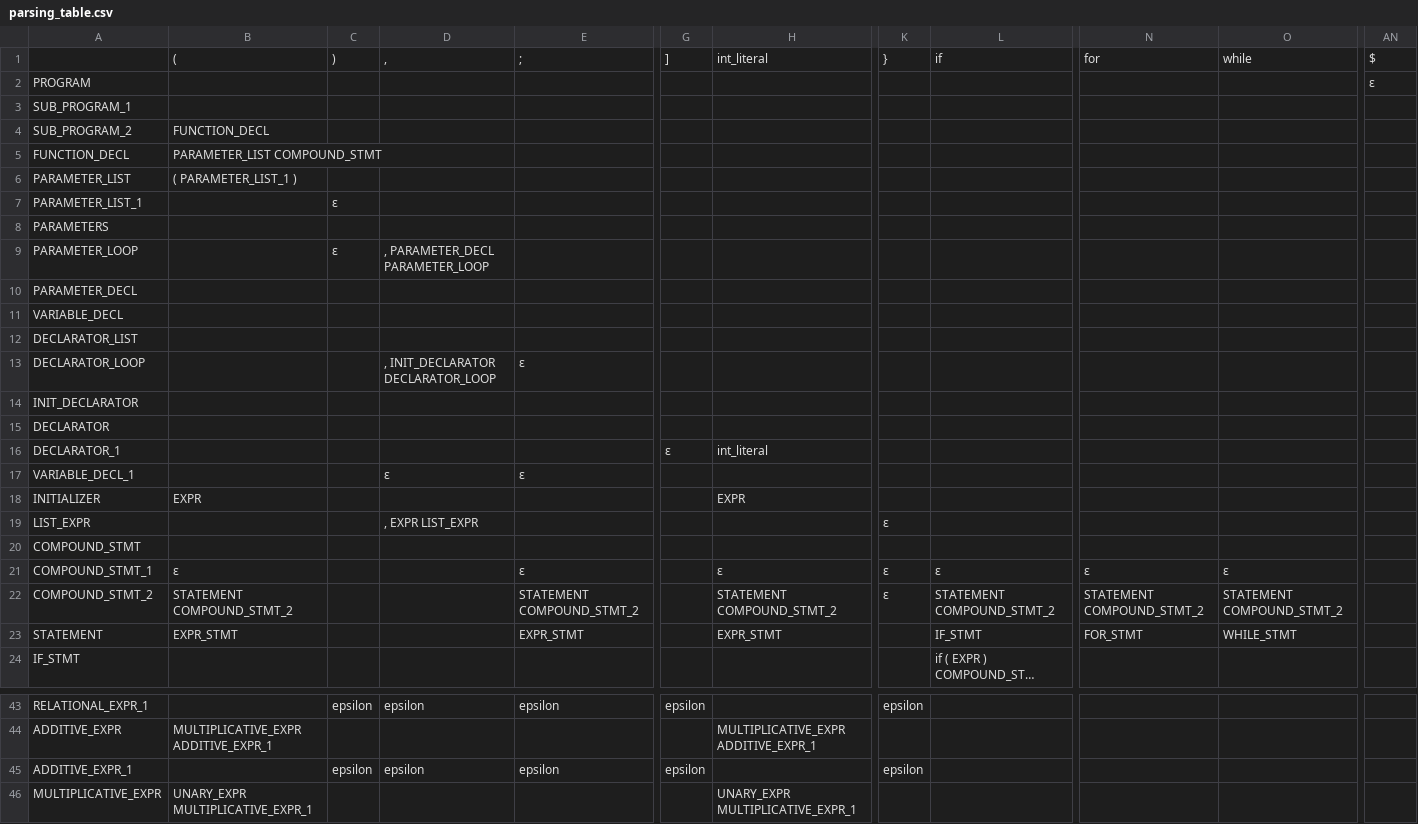
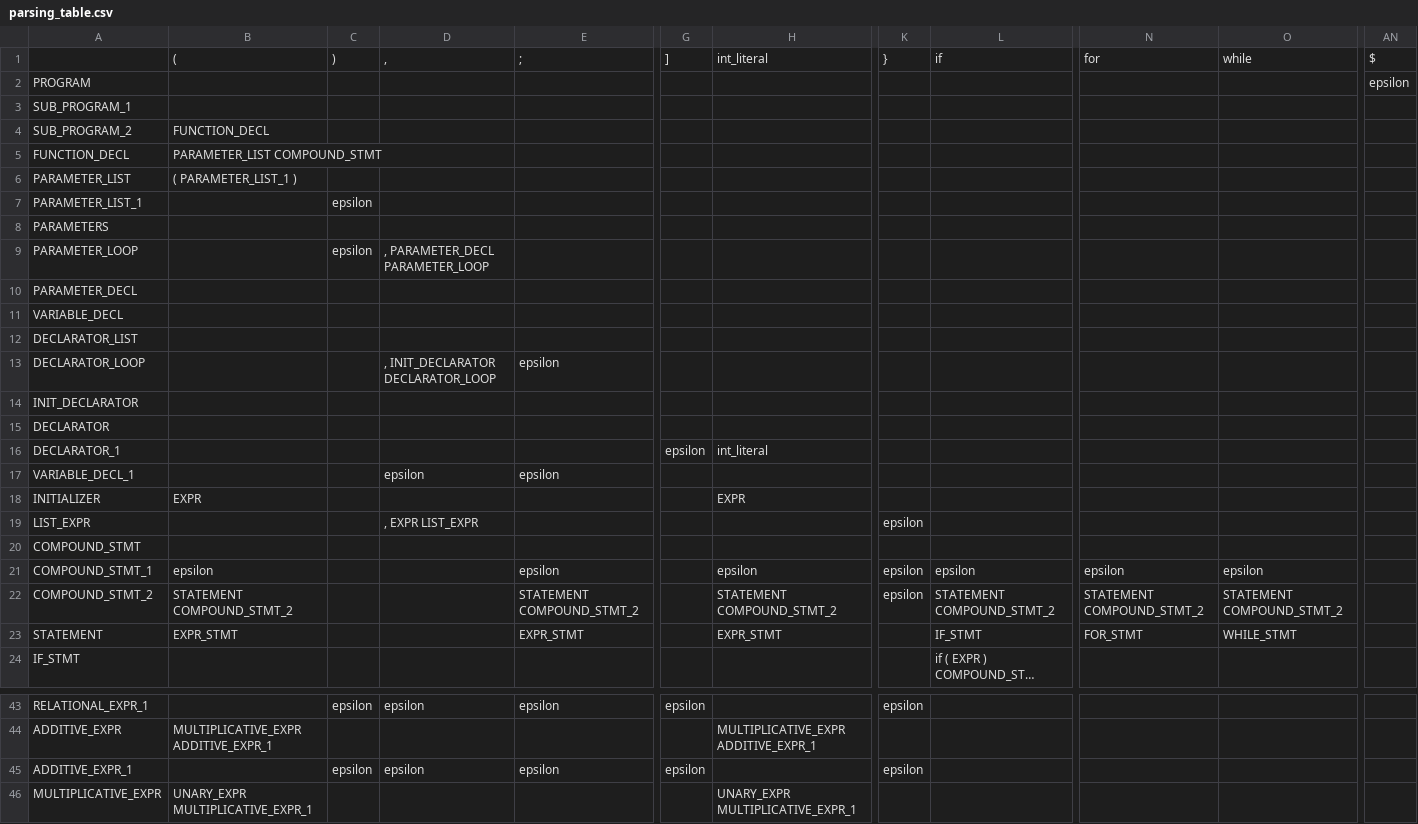
Before and after one commit to HHHMGK/VC_scanner_parser, a CSV file: grammar/parsing_table.csv, drawn as a sheet; only a part is shown, gaps mark what is left out; long unchanged cells end in …; the diff covers the shown part only; the diff names each change by its address in the sheet, - before the commit and + after, or states it on an @@ line.

```diff
--- a/grammar/parsing_table.csv
+++ b/grammar/parsing_table.csv
-AN2: ε
+AN2: epsilon
-C7: ε
+C7: epsilon
-C9: ε
+C9: epsilon
-E13: ε
+E13: epsilon
-G16: ε
+G16: epsilon
-D17: ε
+D17: epsilon
-E17: ε
+E17: epsilon
-K19: ε
+K19: epsilon
-B21: ε
+B21: epsilon
-E21: ε
+E21: epsilon
-H21: ε
+H21: epsilon
-K21:K22: ε
+K21:K22: epsilon
-L21: ε
+L21: epsilon
-N21: ε
+N21: epsilon
-O21: ε
+O21: epsilon
```
Also changed, not shown: 38 edited cells elsewhere in this file, 14 other files.
